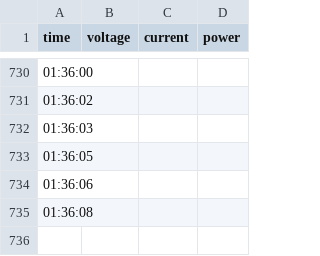
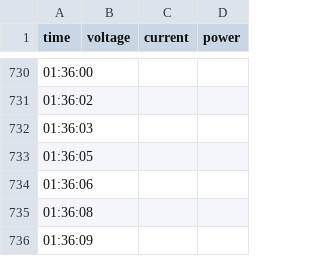
Before and after one commit to apiwWww/tugas-uas-elektronika-daya, a CSV file: data_simulasi.csv, drawn as a sheet; only a part is shown, gaps mark what is left out.

Commit message:
Auto update CSV

```diff
--- a/data_simulasi.csv
+++ b/data_simulasi.csv
@@ -735 +735,2 @@ time,voltage,current,power
 01:36:08,,,
+01:36:09,,,
```
